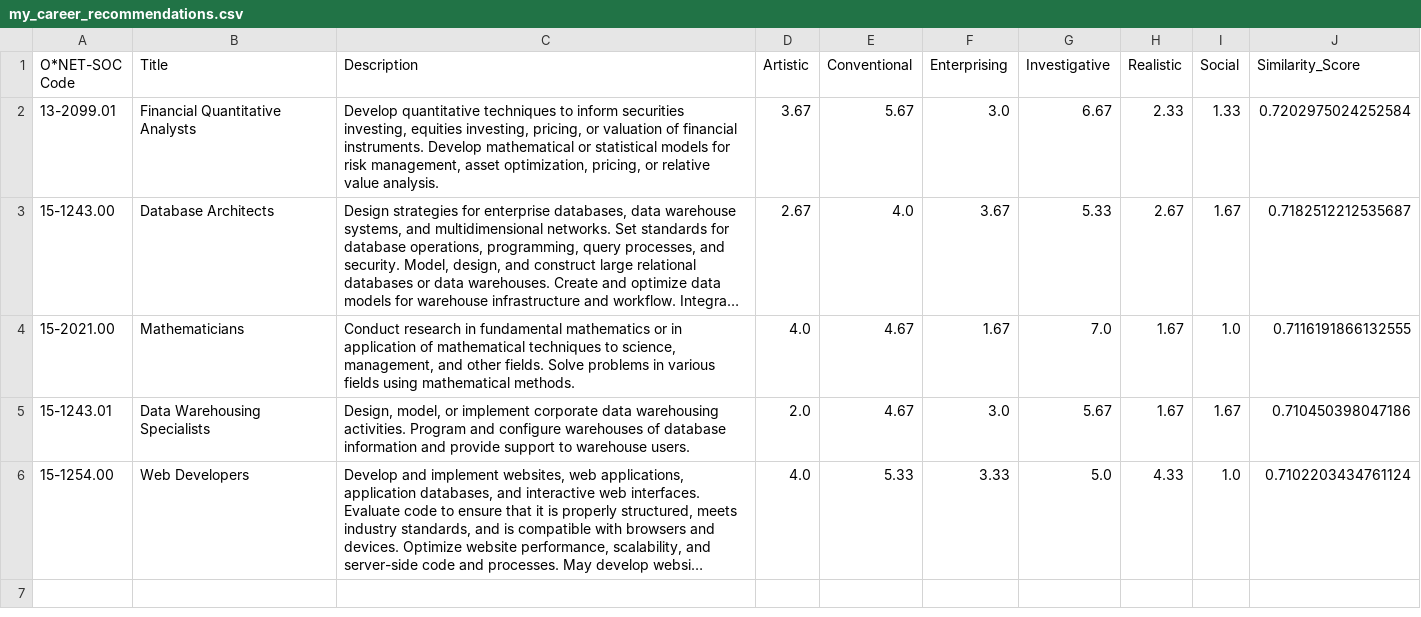
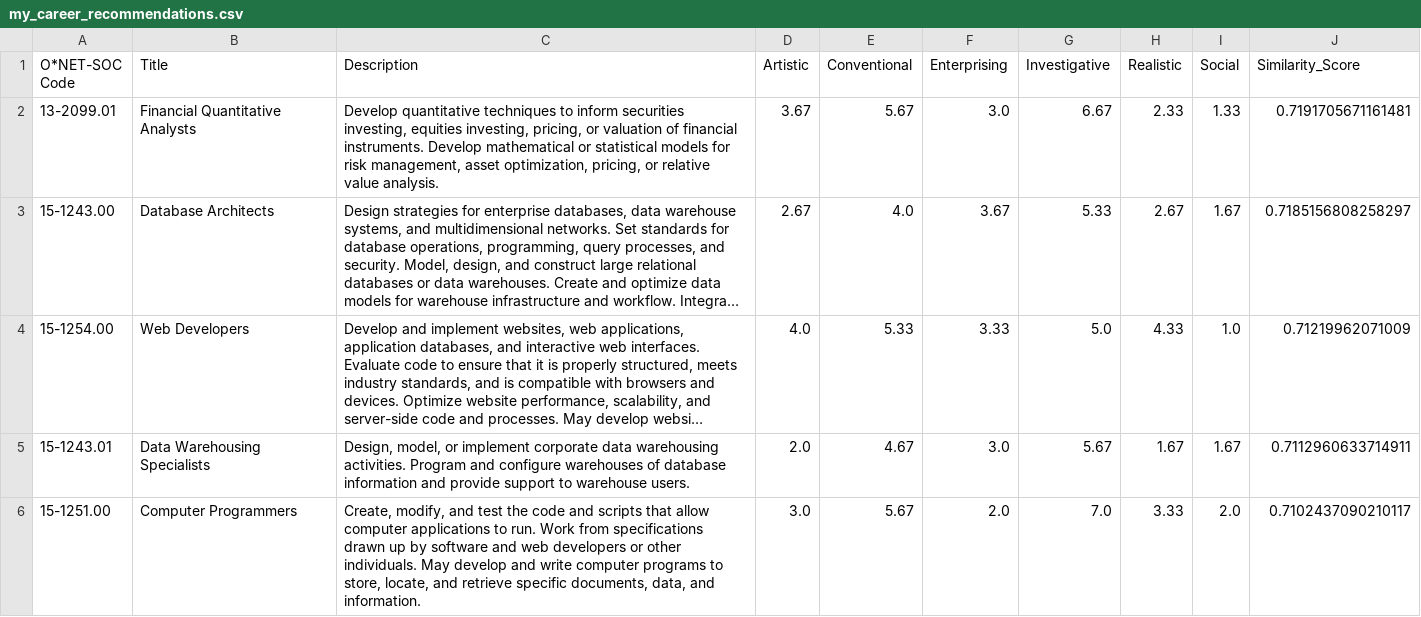
Before and after one commit to BazazAnas/Final-Project, a CSV file: backend/my_career_recommendations.csv, drawn as a sheet; long unchanged cells end in …; removed rows and columns are numbered as before the commit, all else as after; the diff names each change by its address in the sheet, - before the commit and + after, or states it on an @@ line.

```diff
--- a/backend/my_career_recommendations.csv
+++ b/backend/my_career_recommendations.csv
-J2 (Similarity_Score): 0.7202975024252584
+J2 (Similarity_Score): 0.7191705671161481
-J3 (Similarity_Score): 0.7182512212535687
+J3 (Similarity_Score): 0.7185156808258297
-row 4: 15-2021.00 | Mathematicians | Conduct research in fundamental mathematics or in application of mathematical techniques to science, management, and other fields. Solve problems in various fields using mathematical methods. | 4.0 | 4.67 | 1.67 | 7.0 | 1.67 | 1.0 | 0.7116191866132555
-row 5: 15-1243.01 | Data Warehousing Specialists | Design, model, or implement corporate data warehousing activities. Program and configure warehouses of database information and provide support to warehouse users. | 2.0 | 4.67 | 3.0 | 5.67 | 1.67 | 1.67 | 0.710450398047186
-J4 (Similarity_Score): 0.7102203434761124
+J4 (Similarity_Score): 0.71219962071009
+row 5: 15-1243.01 | Data Warehousing Specialists | Design, model, or implement corporate data warehousing activities. Program and configure warehouses of database information and provide support to warehouse users. | 2.0 | 4.67 | 3.0 | 5.67 | 1.67 | 1.67 | 0.7112960633714911
+row 6: 15-1251.00 | Computer Programmers | Create, modify, and test the code and scripts that allow computer applications to run. Work from specifications drawn up by software and web developers or other individuals. May develop and write computer programs to store, locate, and retrieve specific documents, data, and information. | 3.0 | 5.67 | 2.0 | 7.0 | 3.33 | 2.0 | 0.7102437090210117
```
Also changed, not shown: backend/skill_gap_analysis.csv, backend/top_10_hybrid_recommendations.csv, 1 other file.
